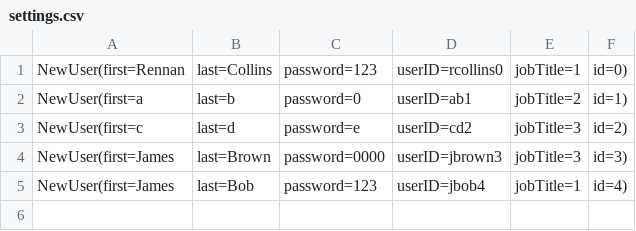
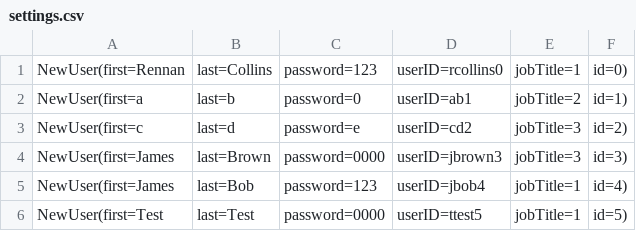
Before and after one commit to rcollins779x/FXProjects, a CSV file: resources/RestaurantFX/settings.csv, drawn as a sheet.

Commit message:
Initial Resources Commit

```diff
--- a/resources/RestaurantFX/settings.csv
+++ b/resources/RestaurantFX/settings.csv
@@ -5 +5,2 @@ NewUser(first=James, last=Brown, password=0000, userID=jbrown3, jobTitle=3, id=3
 NewUser(first=James, last=Bob, password=123, userID=jbob4, jobTitle=1, id=4)
+NewUser(first=Test, last=Test, password=0000, userID=ttest5, jobTitle=1, id=5)
```
Also changed, not shown: 1 other file.
